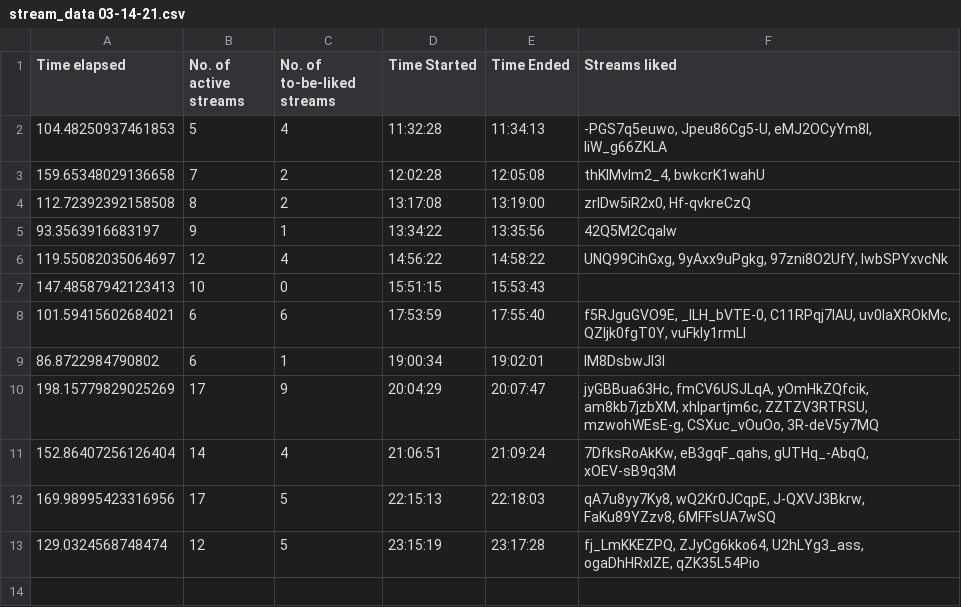
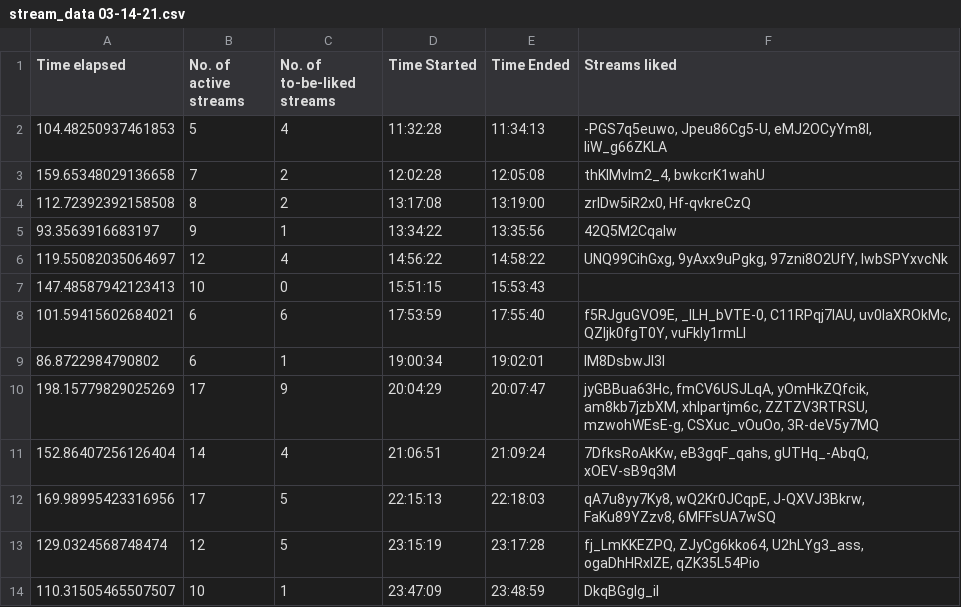
Before and after one commit to H-isaac23/Youtube-Streams-Liker, a CSV file: Stream data/stream_data 03-14-21.csv, drawn as a sheet; the diff names each change by its address in the sheet, - before the commit and + after, or states it on an @@ line.

Commit message:
Final stream data 3-14-21

```diff
--- a/Stream data/stream_data 03-14-21.csv
+++ b/Stream data/stream_data 03-14-21.csv
+row 14: 110.31505465507507 | 10 | 1 | 23:47:09 | 23:48:59 | DkqBGgIg_iI
```
